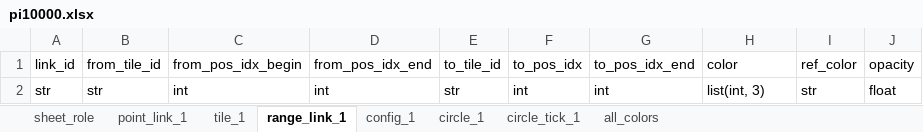
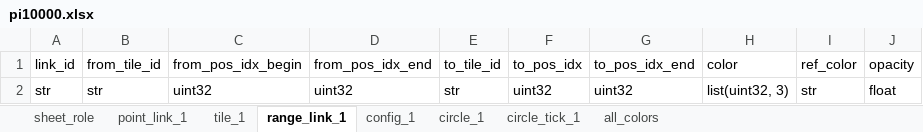
Before and after one commit to huangfeidian/circos, an Excel workbook: data/pi10000.xlsx, sheet range_link_1, drawn as a sheet; values as stored, in another font and other column widths than the file's, no borders; the diff names each change by its address in the sheet, - before the commit and + after, or states it on an @@ line.

```diff
--- a/data/pi10000.xlsx (sheet range_link_1)
+++ b/data/pi10000.xlsx (sheet range_link_1)
-C2 (from_pos_idx_begin): int
+C2 (from_pos_idx_begin): uint32
-D2 (from_pos_idx_end): int
+D2 (from_pos_idx_end): uint32
-F2 (to_pos_idx): int
+F2 (to_pos_idx): uint32
-G2 (to_pos_idx_end): int
+G2 (to_pos_idx_end): uint32
-H2 (color): list(int, 3)
+H2 (color): list(uint32, 3)
```
Also changed, not shown: sheet circle_1, sheet circle_tick_1, sheet tile_1, sheet point_link_1, data/point_track_test.xlsx, data/template.xlsx, 7 other files.
